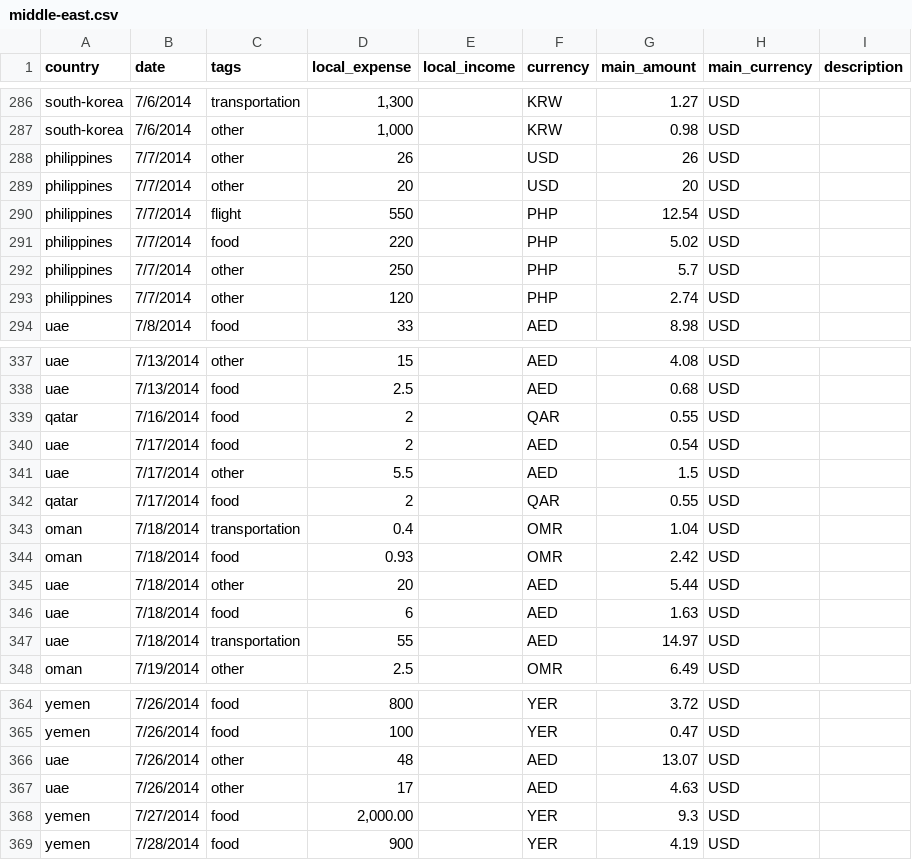
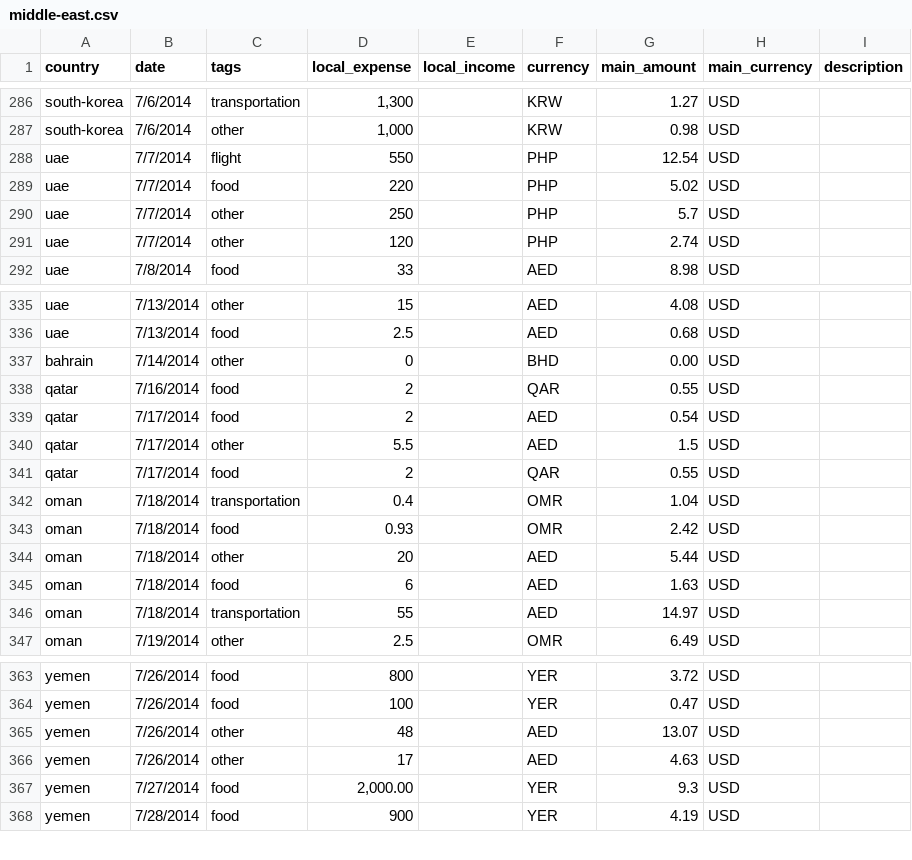
Before and after one commit to oxyc/travels, a CSV file: _data/expenditures/middle-east.csv, drawn as a sheet; only a part is shown, gaps mark what is left out; the diff covers the shown part only.

Commit message:
expenditures: minor country distribution adjustments

```diff
--- a/_data/expenditures/middle-east.csv
+++ b/_data/expenditures/middle-east.csv
@@ -287,8 +287,6 @@ south-korea,7/6/2014,transportation,"1,300",,KRW,1.27,USD,
 south-korea,7/6/2014,other,"1,000",,KRW,0.98,USD,
-philippines,7/7/2014,other,26,,USD,26,USD,
-philippines,7/7/2014,other,20,,USD,20,USD,
-philippines,7/7/2014,flight,550,,PHP,12.54,USD,
-philippines,7/7/2014,food,220,,PHP,5.02,USD,
-philippines,7/7/2014,other,250,,PHP,5.7,USD,
-philippines,7/7/2014,other,120,,PHP,2.74,USD,
+uae,7/7/2014,flight,550,,PHP,12.54,USD,
+uae,7/7/2014,food,220,,PHP,5.02,USD,
+uae,7/7/2014,other,250,,PHP,5.7,USD,
+uae,7/7/2014,other,120,,PHP,2.74,USD,
 uae,7/8/2014,food,33,,AED,8.98,USD,
@@ -338,5 +336,6 @@ uae,7/13/2014,other,15,,AED,4.08,USD,
 uae,7/13/2014,food,2.5,,AED,0.68,USD,
+bahrain,7/14/2014,other,0,,BHD,0.00,USD,
 qatar,7/16/2014,food,2,,QAR,0.55,USD,
-uae,7/17/2014,food,2,,AED,0.54,USD,
-uae,7/17/2014,other,5.5,,AED,1.5,USD,
+qatar,7/17/2014,food,2,,AED,0.54,USD,
+qatar,7/17/2014,other,5.5,,AED,1.5,USD,
 qatar,7/17/2014,food,2,,QAR,0.55,USD,
@@ -344,5 +343,5 @@ oman,7/18/2014,transportation,0.4,,OMR,1.04,USD,
 oman,7/18/2014,food,0.93,,OMR,2.42,USD,
-uae,7/18/2014,other,20,,AED,5.44,USD,
-uae,7/18/2014,food,6,,AED,1.63,USD,
-uae,7/18/2014,transportation,55,,AED,14.97,USD,
+oman,7/18/2014,other,20,,AED,5.44,USD,
+oman,7/18/2014,food,6,,AED,1.63,USD,
+oman,7/18/2014,transportation,55,,AED,14.97,USD,
 oman,7/19/2014,other,2.5,,OMR,6.49,USD,
@@ -365,4 +364,4 @@ yemen,7/26/2014,food,800,,YER,3.72,USD,
 yemen,7/26/2014,food,100,,YER,0.47,USD,
-uae,7/26/2014,other,48,,AED,13.07,USD,
-uae,7/26/2014,other,17,,AED,4.63,USD,
+yemen,7/26/2014,other,48,,AED,13.07,USD,
+yemen,7/26/2014,other,17,,AED,4.63,USD,
 yemen,7/27/2014,food,"2,000.00",,YER,9.3,USD,
```
Also changed, not shown: 2 edited cells elsewhere in this file.
